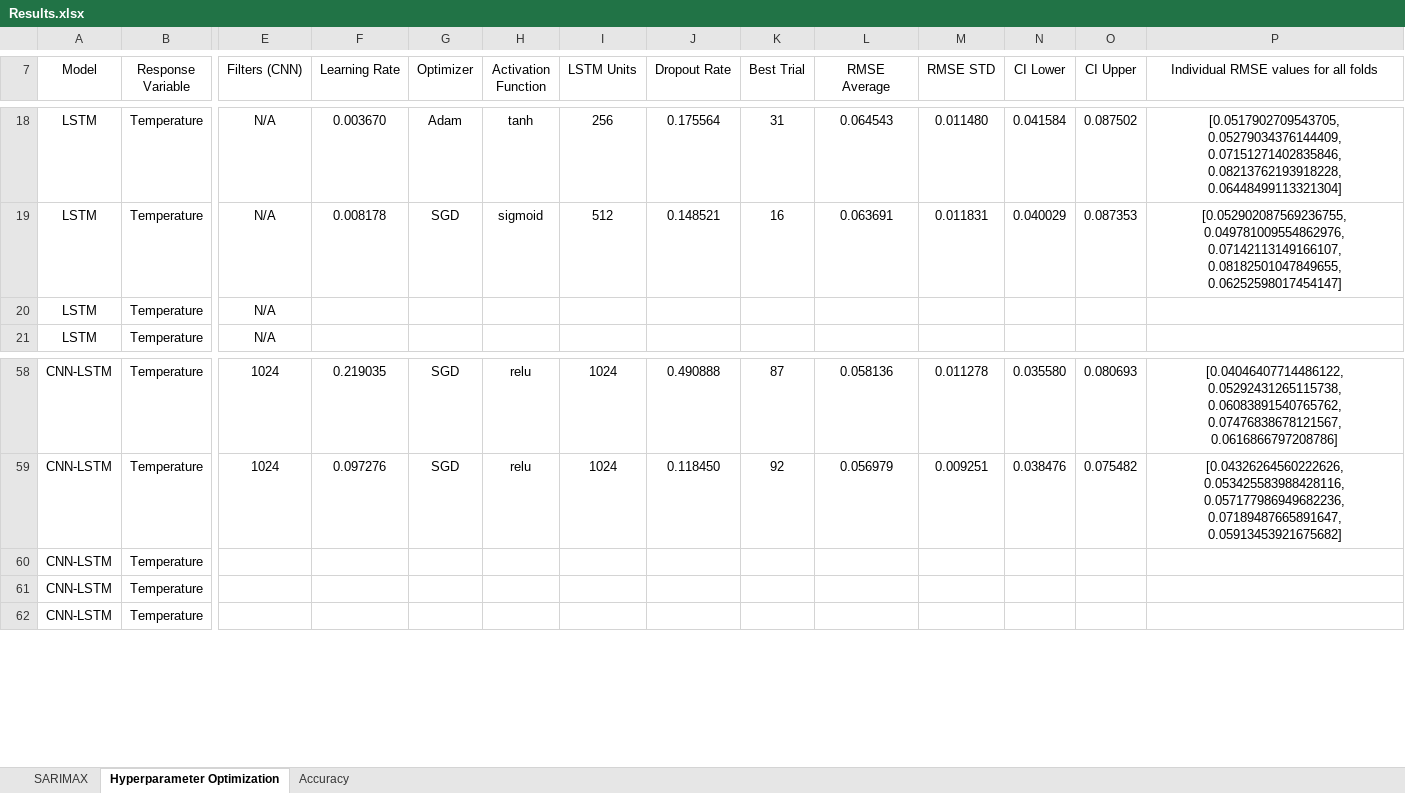
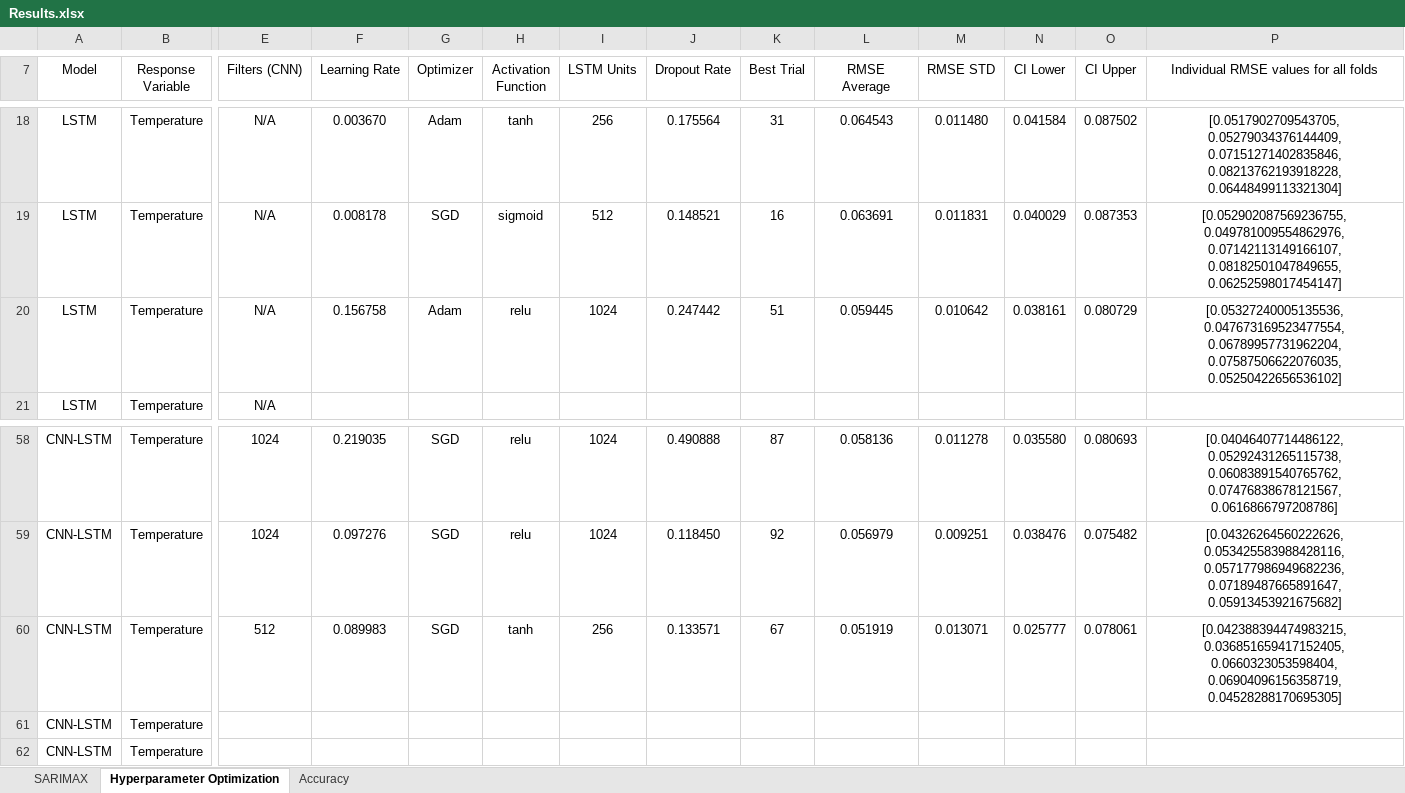
Before and after one commit to vicphysics/Temperature_and_Specific_Humidity_Prediction, an Excel workbook: Results.xlsx, sheet Hyperparameter Optimization, drawn as a sheet; only a part is shown, gaps mark what is left out; values as stored, in another font and other column widths than the file's, no borders; removed rows and columns are numbered as before the commit, all else as after; rows hold the shown columns only; the diff names each change by its address in the sheet, - before the commit and + after, or states it on an @@ line.

```diff
--- a/Results.xlsx (sheet Hyperparameter Optimization)
+++ b/Results.xlsx (sheet Hyperparameter Optimization)
-F20 (Learning Rate): (empty)
+F20 (Learning Rate): 0.156758
-G20 (Optimizer): (empty)
+G20 (Optimizer): Adam
-H20 (Activation Function): (empty)
+H20 (Activation Function): relu
-I20 (LSTM Units): (empty)
+I20 (LSTM Units): 1024
-J20 (Dropout Rate): (empty)
+J20 (Dropout Rate): 0.247442
-K20 (Best Trial): (empty)
+K20 (Best Trial): 51
-L20 (RMSE Average): (empty)
+L20 (RMSE Average): 0.059445
-M20 (RMSE STD): (empty)
+M20 (RMSE STD): 0.010642
-N20 (CI Lower): (empty)
+N20 (CI Lower): 0.038161
-O20 (CI Upper): (empty)
+O20 (CI Upper): 0.080729
-P20: (empty)
+P20: [0.05327240005135536, 0.047673169523477554, 0.06789957731962204, 0.07587506622076035, 0.05250422656536102]
-row 60: CNN-LSTM | Temperature
+row 60: CNN-LSTM | Temperature | 512 | 0.089983 | SGD | tanh | 256 | 0.133571 | 67 | 0.051919 | 0.013071 | 0.025777 | 0.078061 | [0.042388394474983215, 0.036851659417152405, 0.0660323053598404, 0.06904096156358719, 0.04528288170695305]
```
Also changed, not shown: 2 other files.
